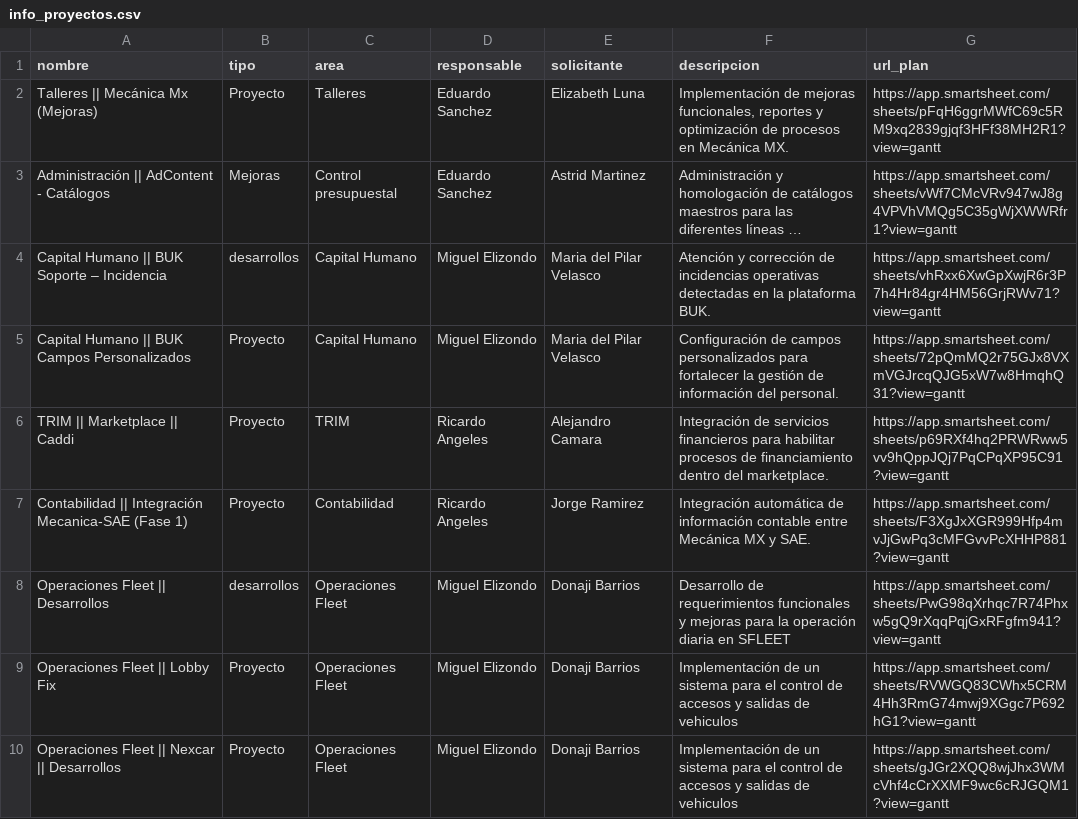
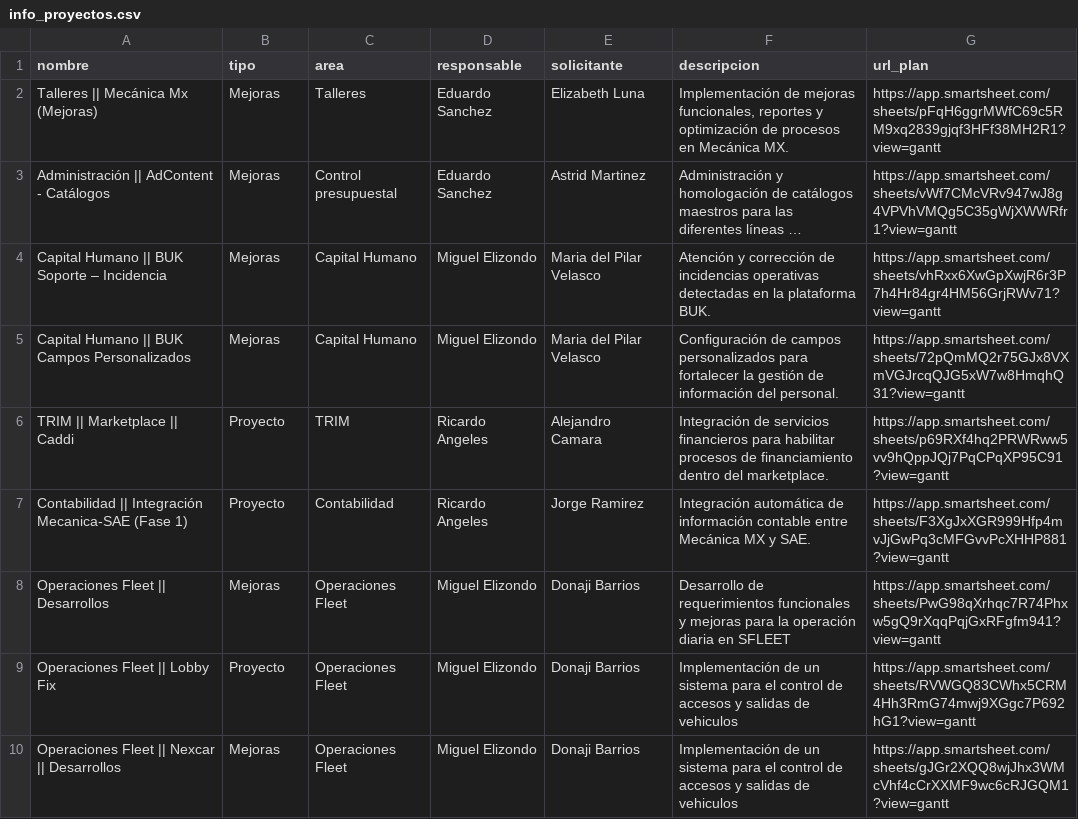
Before and after one commit to DTI-Dashboard/Proyectos, a CSV file: info_proyectos.csv, drawn as a sheet; only a part is shown; long unchanged cells end in …; the diff covers the shown part only; the diff names each change by its address in the sheet, - before the commit and + after, or states it on an @@ line.

Commit message:
backup: info_proyectos.csv actualizado desde dashboard

```diff
--- a/info_proyectos.csv
+++ b/info_proyectos.csv
-B2 (tipo): Proyecto
+B2 (tipo): Mejoras
-B4 (tipo): desarrollos
+B4 (tipo): Mejoras
-B5 (tipo): Proyecto
+B5 (tipo): Mejoras
-B8 (tipo): desarrollos
+B8 (tipo): Mejoras
-B10 (tipo): Proyecto
+B10 (tipo): Mejoras
```
Also changed, not shown: 2 added rows and 3 edited cells elsewhere in this file.
